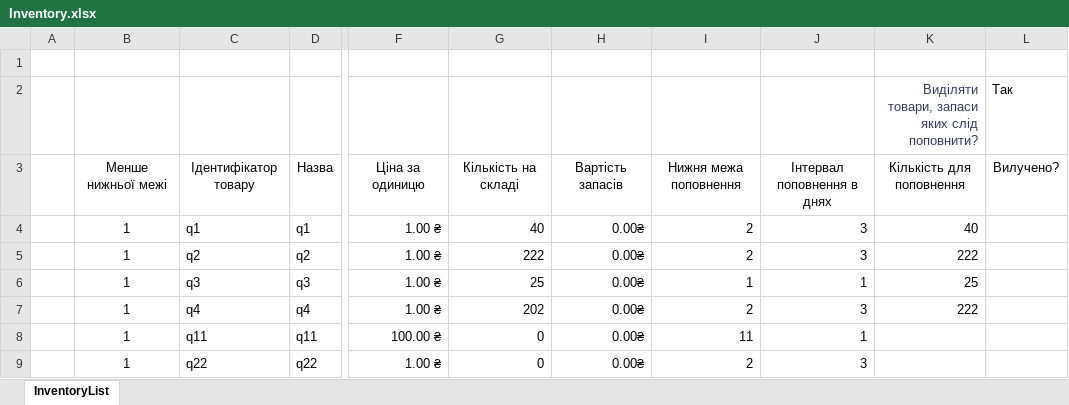
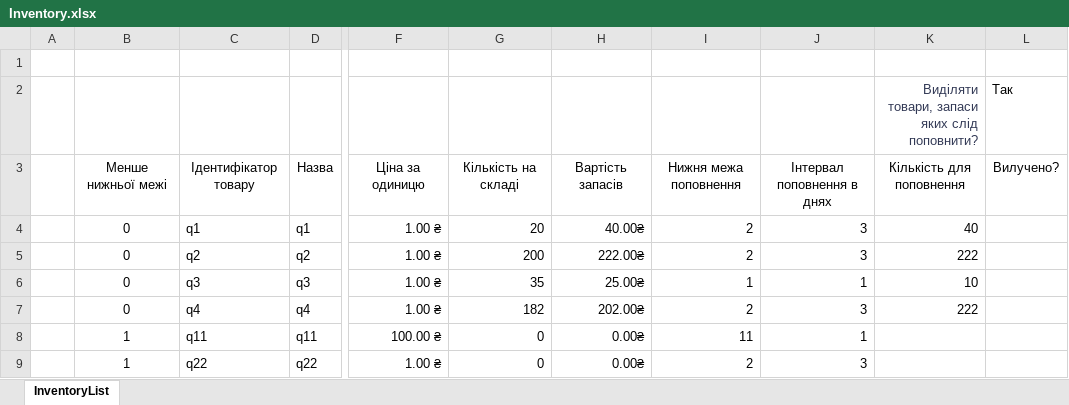
Before and after one commit to Invop/Labarator2Java, an Excel workbook: src/com/automatedworkspace/files/Inventory.xlsx, sheet InventoryList, drawn as a sheet; only a part is shown, gaps mark what is left out; values as stored, in another font and other column widths than the file's, no borders; charts and pictures and conditional formats and table styles not drawn; the diff names each change by its address in the sheet, - before the commit and + after, or states it on an @@ line.

Commit message:
InventoryStatistics.java fix

```diff
--- a/src/com/automatedworkspace/files/Inventory.xlsx (sheet InventoryList)
+++ b/src/com/automatedworkspace/files/Inventory.xlsx (sheet InventoryList)
-B4:B7: 1
+B4:B7: 0
-G4: 40
+G4: 20
-H4: 0.00₴
+H4: 40.00₴
-G5: 222
+G5: 200
-H5: 0.00₴
+H5: 222.00₴
-G6: 25
+G6: 35
-H6: 0.00₴
+H6: 25.00₴
-K6: 25
+K6: 10
-G7: 202
+G7: 182
-H7: 0.00₴
+H7: 202.00₴
```
Also changed, not shown: 2 other files.
